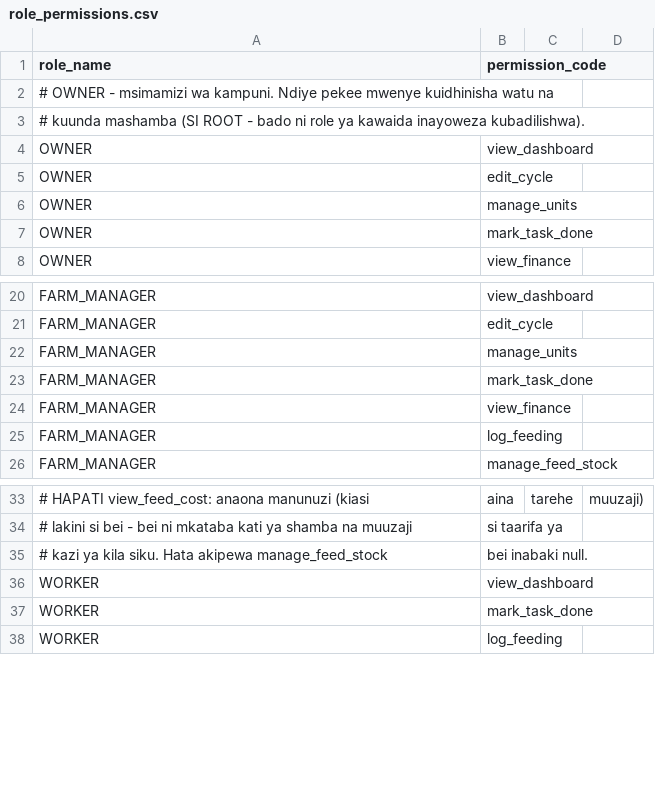
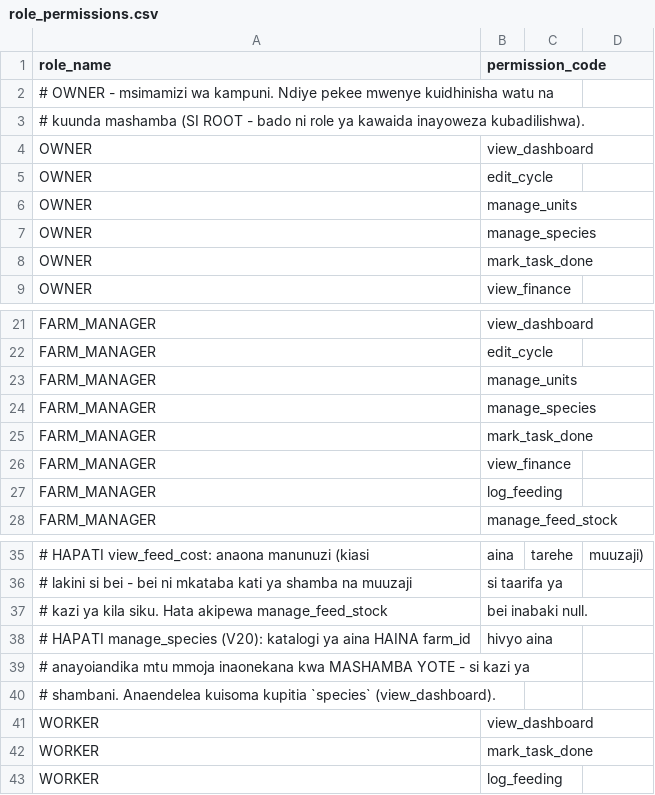
Before and after one commit to TarimoPaul/samakiFarmBack, a CSV file: src/main/resources/seed/role_permissions.csv, drawn as a sheet; only a part is shown, gaps mark what is left out; the diff names each change by its address in the sheet, - before the commit and + after, or states it on an @@ line.

```diff
--- a/src/main/resources/seed/role_permissions.csv
+++ b/src/main/resources/seed/role_permissions.csv
+row 7: OWNER | manage_species
+row 24: FARM_MANAGER | manage_species
+row 38: # HAPATI manage_species (V20): katalogi ya aina HAINA farm_id | hivyo aina
+row 39: # anayoiandika mtu mmoja inaonekana kwa MASHAMBA YOTE - si kazi ya
+row 40: # shambani. Anaendelea kuisoma kupitia `species` (view_dashboard).
```
Also changed, not shown: src/main/resources/seed/permissions.csv, 6 other files.
